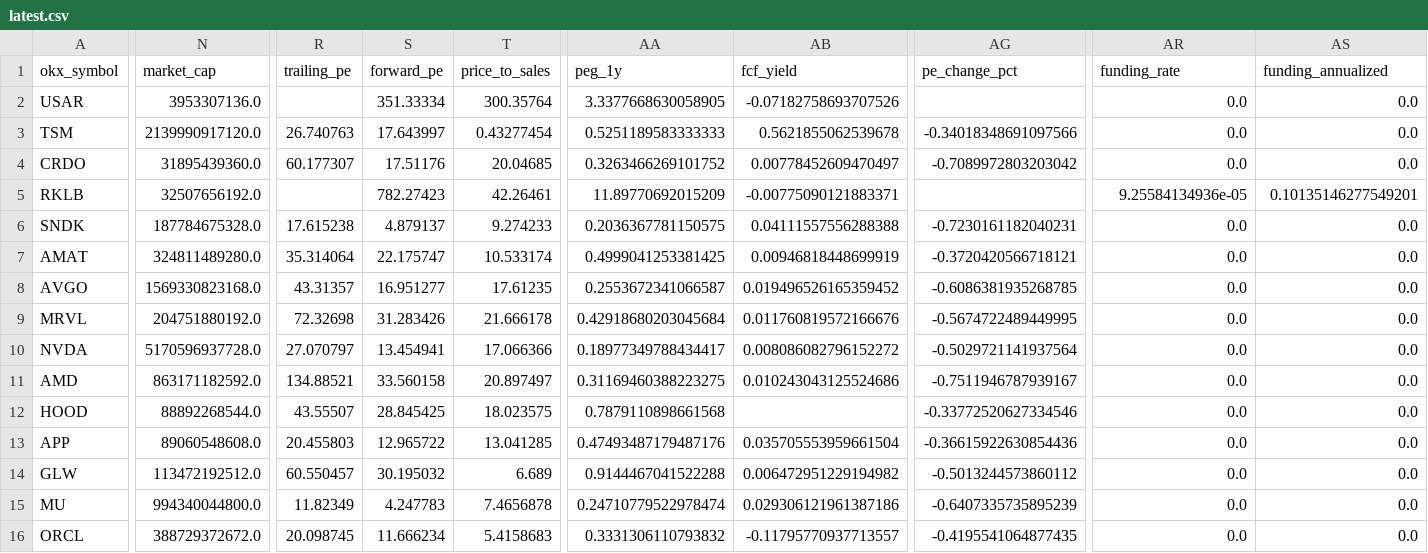
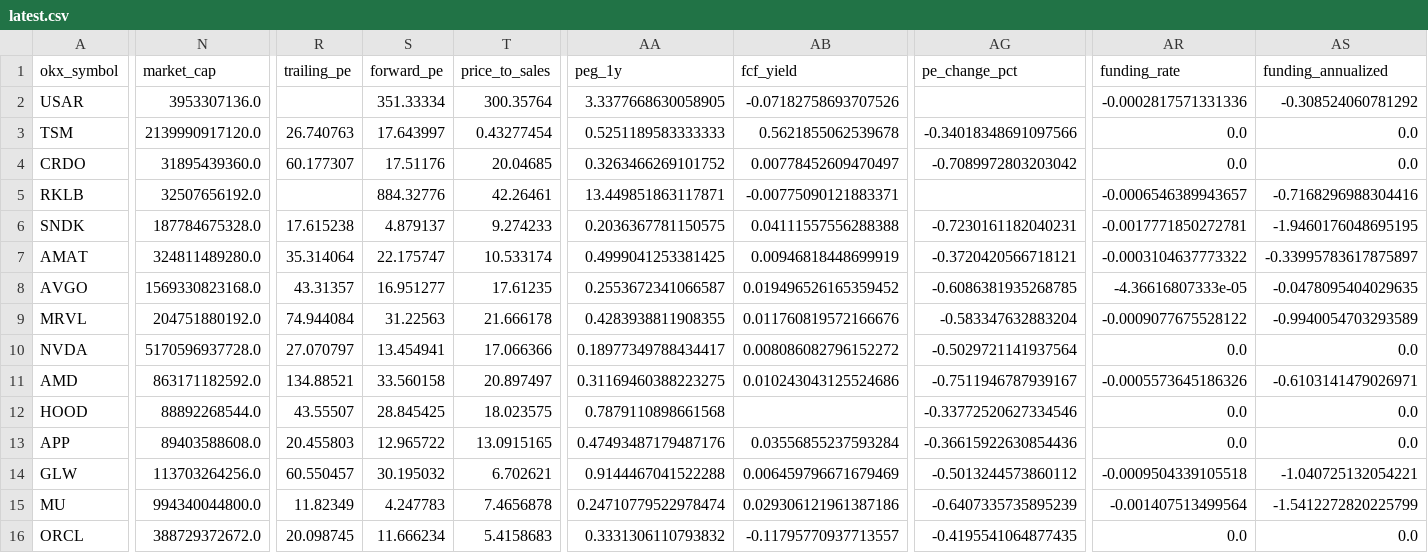
Before and after one commit to Patoinks/Test, a CSV file: data/latest.csv, drawn as a sheet; only a part is shown, gaps mark what is left out; the diff covers the shown part only; the diff names each change by its address in the sheet, - before the commit and + after, or states it on an @@ line.

```diff
--- a/data/latest.csv
+++ b/data/latest.csv
-AR2 (funding_rate): 0.0
+AR2 (funding_rate): -0.0002817571331336
-AS2 (funding_annualized): 0.0
+AS2 (funding_annualized): -0.308524060781292
-S5 (forward_pe): 782.27423
+S5 (forward_pe): 884.32776
-AA5 (peg_1y): 11.89770692015209
+AA5 (peg_1y): 13.449851863117871
-AR5 (funding_rate): 9.25584134936e-05
+AR5 (funding_rate): -0.0006546389943657
-AS5 (funding_annualized): 0.10135146277549201
+AS5 (funding_annualized): -0.7168296988304416
-AR6 (funding_rate): 0.0
+AR6 (funding_rate): -0.0017771850272781
-AS6 (funding_annualized): 0.0
+AS6 (funding_annualized): -1.9460176048695195
-AR7 (funding_rate): 0.0
+AR7 (funding_rate): -0.0003104637773322
-AS7 (funding_annualized): 0.0
+AS7 (funding_annualized): -0.33995783617875897
-AR8 (funding_rate): 0.0
+AR8 (funding_rate): -4.36616807333e-05
-AS8 (funding_annualized): 0.0
+AS8 (funding_annualized): -0.0478095404029635
-R9 (trailing_pe): 72.32698
+R9 (trailing_pe): 74.944084
-S9 (forward_pe): 31.283426
+S9 (forward_pe): 31.22563
-AA9 (peg_1y): 0.42918680203045684
+AA9 (peg_1y): 0.4283938811908355
-AG9 (pe_change_pct): -0.5674722489449995
+AG9 (pe_change_pct): -0.583347632883204
-AR9 (funding_rate): 0.0
+AR9 (funding_rate): -0.0009077675528122
-AS9 (funding_annualized): 0.0
+AS9 (funding_annualized): -0.9940054703293589
-AR11 (funding_rate): 0.0
+AR11 (funding_rate): -0.0005573645186326
-AS11 (funding_annualized): 0.0
+AS11 (funding_annualized): -0.6103141479026971
-N13 (market_cap): 89060548608.0
+N13 (market_cap): 89403588608.0
-T13 (price_to_sales): 13.041285
+T13 (price_to_sales): 13.0915165
-AB13 (fcf_yield): 0.035705553959661504
+AB13 (fcf_yield): 0.03556855237593284
-N14 (market_cap): 113472192512.0
+N14 (market_cap): 113703264256.0
-T14 (price_to_sales): 6.689
+T14 (price_to_sales): 6.702621
-AB14 (fcf_yield): 0.006472951229194982
+AB14 (fcf_yield): 0.006459796671679469
-AR14 (funding_rate): 0.0
+AR14 (funding_rate): -0.0009504339105518
-AS14 (funding_annualized): 0.0
+AS14 (funding_annualized): -1.040725132054221
-AR15 (funding_rate): 0.0
+AR15 (funding_rate): -0.001407513499564
-AS15 (funding_annualized): 0.0
+AS15 (funding_annualized): -1.5412272820225799
```
Also changed, not shown: 81 edited cells elsewhere in this file, data/hk_btc_history.csv, data/hk_btc_lags_latest.csv, 6 other files.
